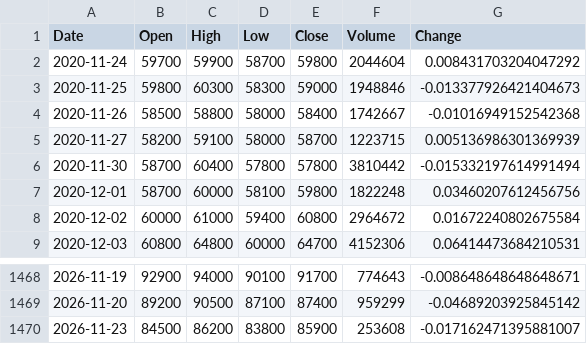
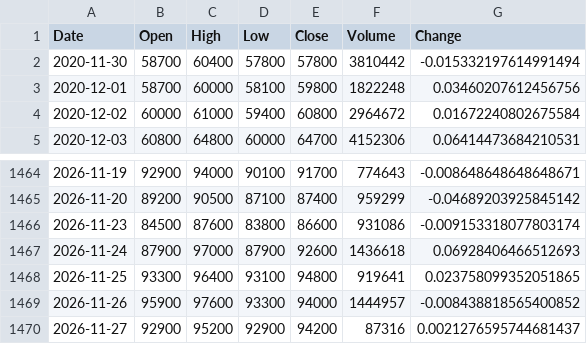
Before and after one commit to iceburg369/dca-agent, a CSV file: data/prices/000270.csv, drawn as a sheet; only a part is shown, gaps mark what is left out.

```diff
--- a/data/prices/000270.csv
+++ b/data/prices/000270.csv
@@ -1,6 +1,2 @@
 Date,Open,High,Low,Close,Volume,Change
-2020-11-24,59700,59900,58700,59800,2044604,0.008431703204047292
-2020-11-25,59800,60300,58300,59000,1948846,-0.013377926421404673
-2020-11-26,58500,58800,58000,58400,1742667,-0.01016949152542368
-2020-11-27,58200,59100,58000,58700,1223715,0.005136986301369939
 2020-11-30,58700,60400,57800,57800,3810442,-0.015332197614991494
@@ -1469,2 +1465,6 @@ Date,Open,High,Low,Close,Volume,Change
 2026-11-20,89200,90500,87100,87400,959299,-0.04689203925845142
-2026-11-23,84500,86200,83800,85900,253608,-0.017162471395881007
+2026-11-23,84500,87600,83800,86600,931086,-0.009153318077803174
+2026-11-24,87900,97000,87900,92600,1436618,0.06928406466512693
+2026-11-25,93300,96400,93100,94800,919641,0.023758099352051865
+2026-11-26,95900,97600,93300,94000,1444957,-0.008438818565400852
+2026-11-27,92900,95200,92900,94200,87316,0.0021276595744681437
```
Also changed, not shown: state/equity_history.csv, 2 other files.
